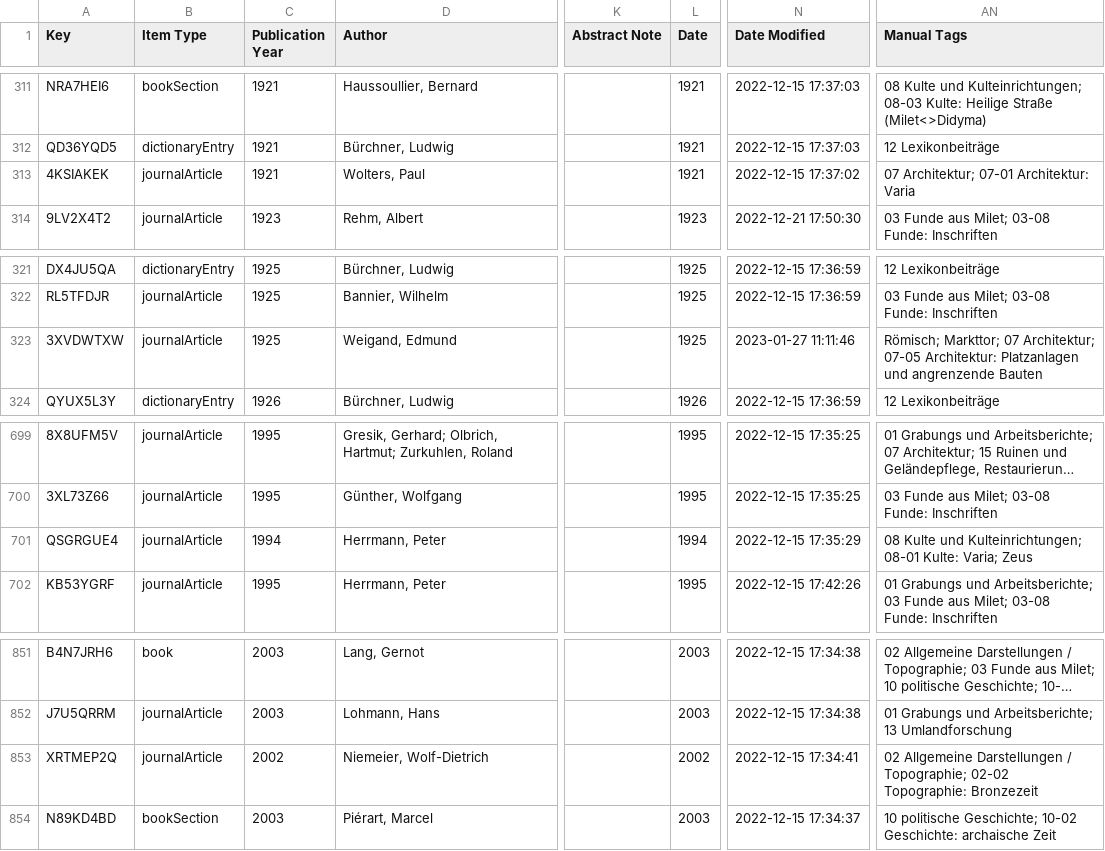
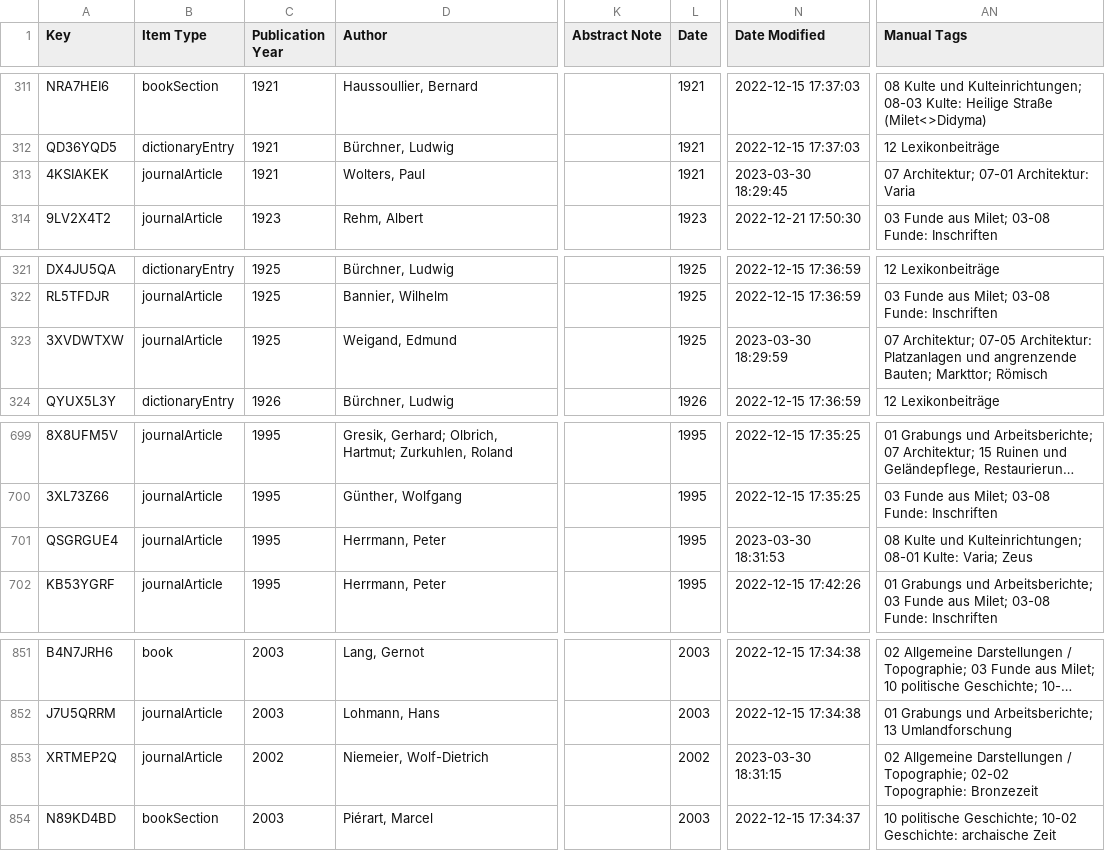
Before and after one commit to Miletus-Excavation/Miletus_Bibliography, a CSV file: data/Milet_Bibliography_CSV.csv, drawn as a sheet; only a part is shown, gaps mark what is left out; long unchanged cells end in …; the diff covers the shown part only; the diff names each change by its address in the sheet, - before the commit and + after, or states it on an @@ line.

```diff
--- a/data/Milet_Bibliography_CSV.csv
+++ b/data/Milet_Bibliography_CSV.csv
-N313 (Date Modified): 2022-12-15 17:37:02
+N313 (Date Modified): 2023-03-30 18:29:45
-N323 (Date Modified): 2023-01-27 11:11:46
+N323 (Date Modified): 2023-03-30 18:29:59
-AN323 (Manual Tags): Römisch; Markttor; 07 Architektur; 07-05 Architektur: Platzanlagen und angrenzende Bauten
+AN323 (Manual Tags): 07 Architektur; 07-05 Architektur: Platzanlagen und angrenzende Bauten; Markttor; Römisch
-C701 (Publication Year): 1994
+C701 (Publication Year): 1995
-L701 (Date): 1994
+L701 (Date): 1995
-N701 (Date Modified): 2022-12-15 17:35:29
+N701 (Date Modified): 2023-03-30 18:31:53
-N853 (Date Modified): 2022-12-15 17:34:41
+N853 (Date Modified): 2023-03-30 18:31:15
```
Also changed, not shown: 19 edited cells elsewhere in this file, 4 other files.
